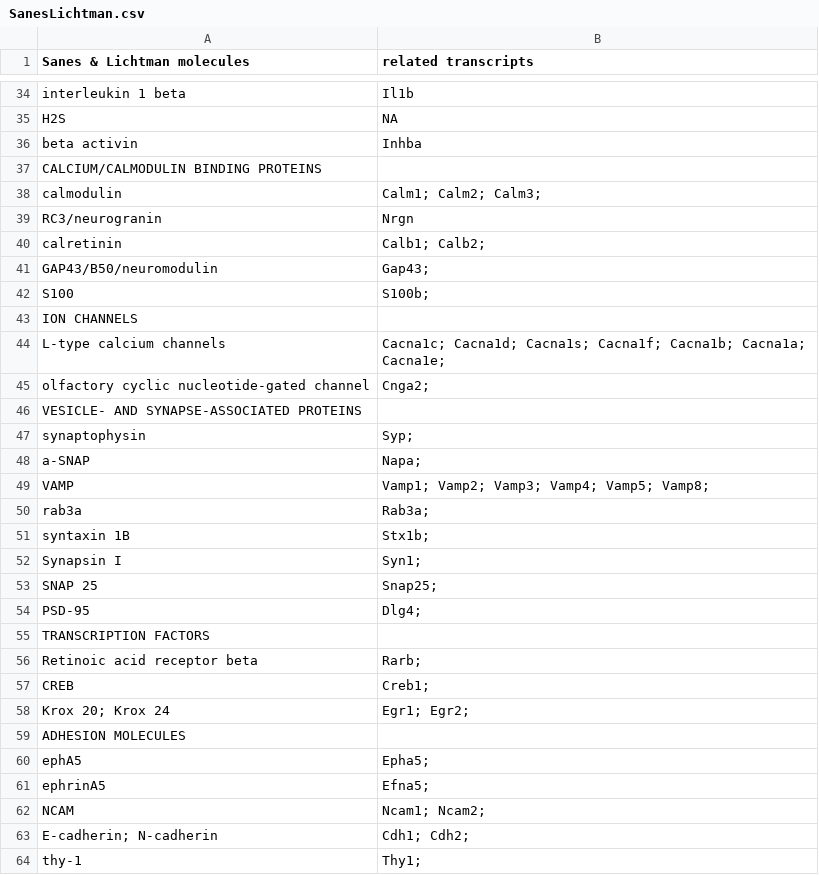
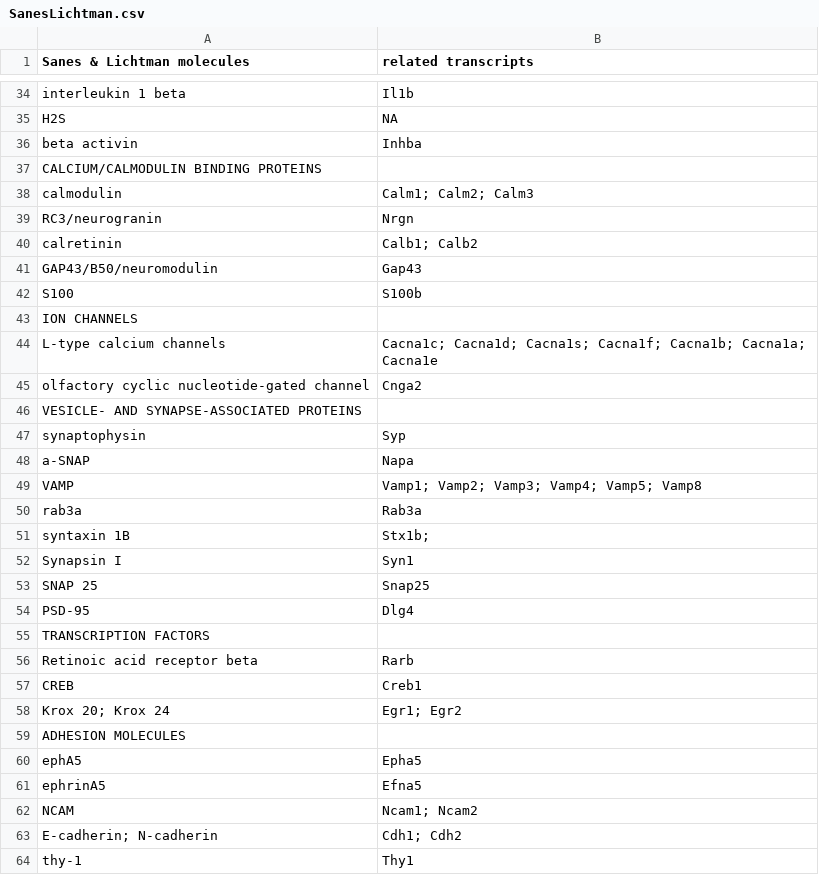
Before and after one commit to raynamharris/DissociationTest, a CSV file: data/SanesLichtman.csv, drawn as a sheet; only a part is shown, gaps mark what is left out; the diff covers the shown part only.

```diff
--- a/data/SanesLichtman.csv
+++ b/data/SanesLichtman.csv
@@ -37,28 +37,28 @@ beta activin, Inhba
 CALCIUM/CALMODULIN BINDING PROTEINS,
-calmodulin,  Calm1; Calm2; Calm3;
+calmodulin,  Calm1; Calm2; Calm3
 RC3/neurogranin, Nrgn
-calretinin, Calb1; Calb2;
-GAP43/B50/neuromodulin, Gap43;
-S100, S100b;
+calretinin, Calb1; Calb2
+GAP43/B50/neuromodulin, Gap43
+S100, S100b
 ION CHANNELS,
-L-type calcium channels, Cacna1c; Cacna1d; Cacna1s; Cacna1f; Cacna1b; Cacna1a; Cacna1e;
-olfactory cyclic nucleotide-gated channel, Cnga2;
+L-type calcium channels, Cacna1c; Cacna1d; Cacna1s; Cacna1f; Cacna1b; Cacna1a; Cacna1e
+olfactory cyclic nucleotide-gated channel, Cnga2
 VESICLE- AND SYNAPSE-ASSOCIATED PROTEINS,
-synaptophysin, Syp;
-a-SNAP, Napa;
-VAMP, Vamp1; Vamp2; Vamp3; Vamp4; Vamp5; Vamp8;
-rab3a, Rab3a;
+synaptophysin, Syp
+a-SNAP, Napa
+VAMP, Vamp1; Vamp2; Vamp3; Vamp4; Vamp5; Vamp8
+rab3a, Rab3a
 syntaxin 1B, Stx1b;
-Synapsin I, Syn1;
-SNAP 25, Snap25;
-PSD-95, Dlg4;
+Synapsin I, Syn1
+SNAP 25, Snap25
+PSD-95, Dlg4
 TRANSCRIPTION FACTORS,
-Retinoic acid receptor beta, Rarb;
-CREB, Creb1;
-Krox 20; Krox 24, Egr1; Egr2;
+Retinoic acid receptor beta, Rarb
+CREB, Creb1
+Krox 20; Krox 24, Egr1; Egr2
 ADHESION MOLECULES,
-ephA5, Epha5;
-ephrinA5, Efna5;
-NCAM, Ncam1; Ncam2;
-E-cadherin; N-cadherin, Cdh1; Cdh2;
-thy-1, Thy1;
+ephA5, Epha5
+ephrinA5, Efna5
+NCAM, Ncam1; Ncam2
+E-cadherin; N-cadherin, Cdh1; Cdh2
+thy-1, Thy1
```
Also changed, not shown: 6 added rows, 3 removed rows and 27 edited cells elsewhere in this file.
